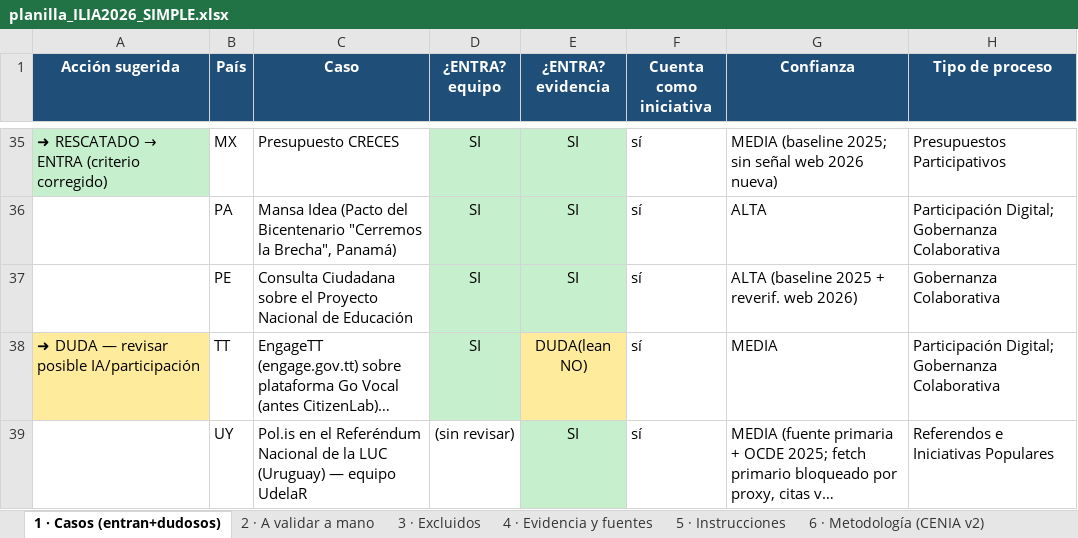
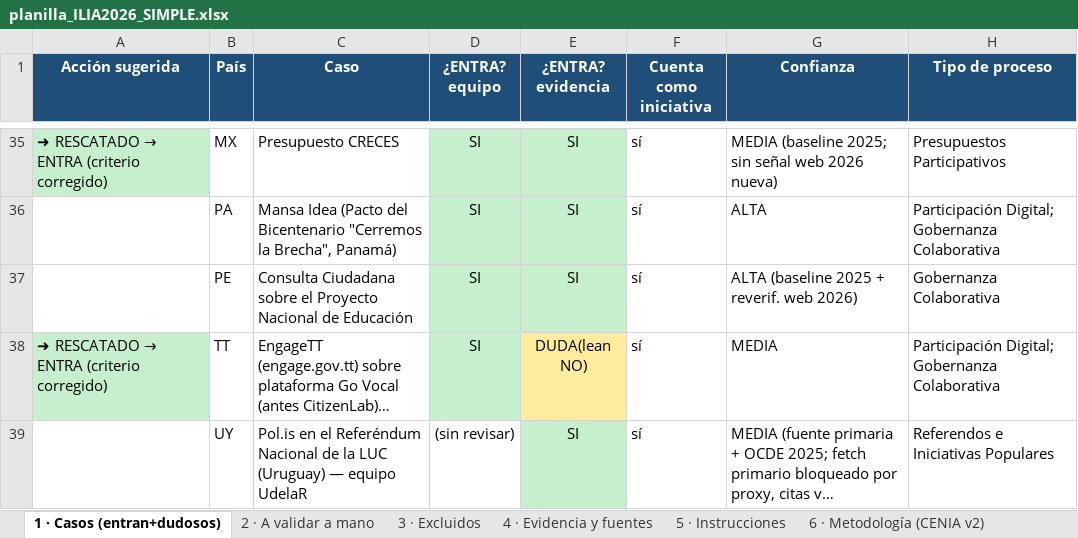
Before and after one commit to aplicaciones-foresight/ilia26-participacion, an Excel workbook: data/gates/planilla_ILIA2026_SIMPLE.xlsx, sheet 1 · Casos (entran+dudosos), drawn as a sheet; only a part is shown, gaps mark what is left out; long unchanged cells end in …; values as stored, in another font and other column widths than the file's, no borders; the diff names each change by its address in the sheet, - before the commit and + after, or states it on an @@ line.

```diff
--- a/data/gates/planilla_ILIA2026_SIMPLE.xlsx (sheet 1 · Casos (entran+dudosos))
+++ b/data/gates/planilla_ILIA2026_SIMPLE.xlsx (sheet 1 · Casos (entran+dudosos))
@@ A38 (Acción sugerida): ➜ DUDA — revisar posible IA/participación → ➜ RESCATADO → ENTRA (criterio corregido) @@
-A38 fill: #FFEB9C
+A38 fill: #C6EFCE
```
Also changed, not shown: sheet 2 · A validar a mano, data/gates/calculo_preliminar_ILIA2026.xlsx, 2 other files.
